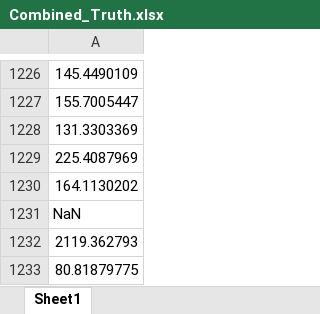
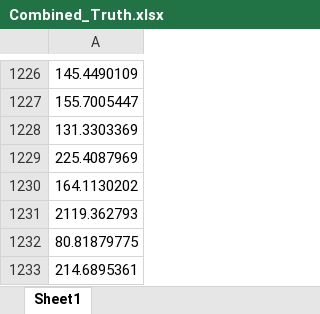
Before and after one commit to ZhengdaoLI0602/FYP, an Excel workbook: Codes/Results/Combined_Truth.xlsx, sheet Sheet1, drawn as a sheet; only a part is shown, gaps mark what is left out; the shorter side is filled out with more unchanged rows; values as stored, in another font and other column widths than the file's, no borders; the diff names each change by its address in the sheet, - before the commit and + after, or states it on an @@ line.

```diff
--- a/Codes/Results/Combined_Truth.xlsx (sheet Sheet1)
+++ b/Codes/Results/Combined_Truth.xlsx (sheet Sheet1)
-row 1231: NaN
```
Also changed, not shown: Codes/Results/Combined_data.xlsx.
